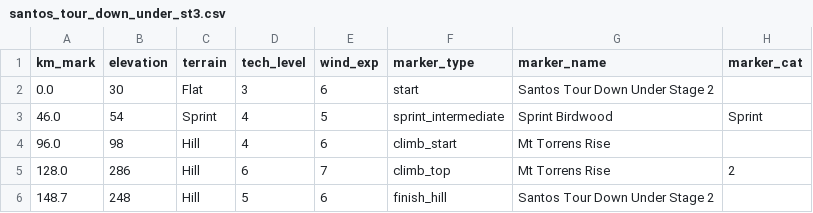
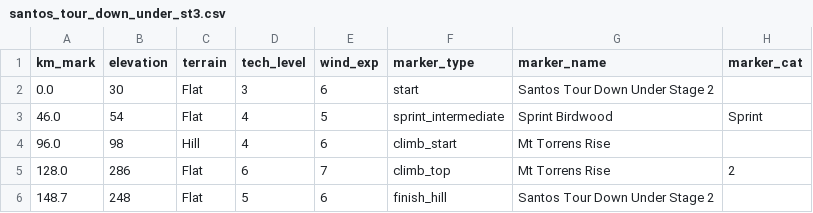
Before and after one commit to michaelkrinningersg-coder/velo, a CSV file: data/stages/santos_tour_down_under_st3.csv, drawn as a sheet.

```diff
--- a/data/stages/santos_tour_down_under_st3.csv
+++ b/data/stages/santos_tour_down_under_st3.csv
@@ -2,5 +2,5 @@ km_mark,elevation,terrain,tech_level,wind_exp,marker_type,marker_name,marker_cat
 0.0,30,Flat,3,6,start,Santos Tour Down Under Stage 2,
-46.0,54,Sprint,4,5,sprint_intermediate,Sprint Birdwood,Sprint
+46.0,54,Flat,4,5,sprint_intermediate,Sprint Birdwood,Sprint
 96.0,98,Hill,4,6,climb_start,Mt Torrens Rise,
-128.0,286,Hill,6,7,climb_top,Mt Torrens Rise,2
-148.7,248,Hill,5,6,finish_hill,Santos Tour Down Under Stage 2,
+128.0,286,Flat,6,7,climb_top,Mt Torrens Rise,2
+148.7,248,Flat,5,6,finish_hill,Santos Tour Down Under Stage 2,
```
Also changed, not shown: 32 other files.
